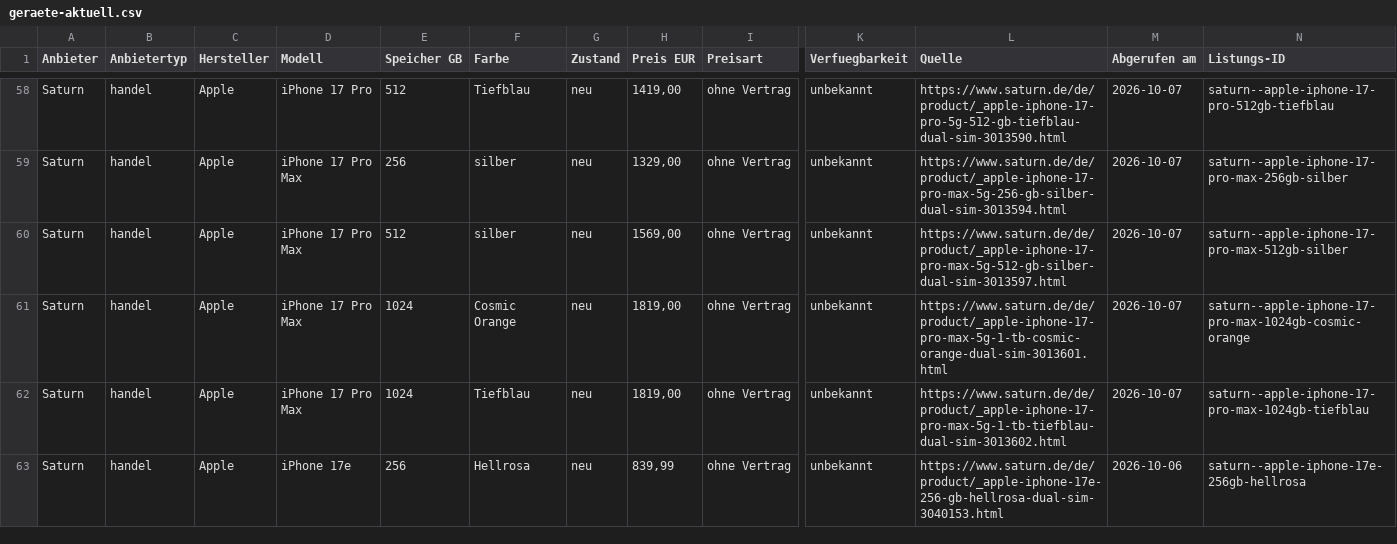
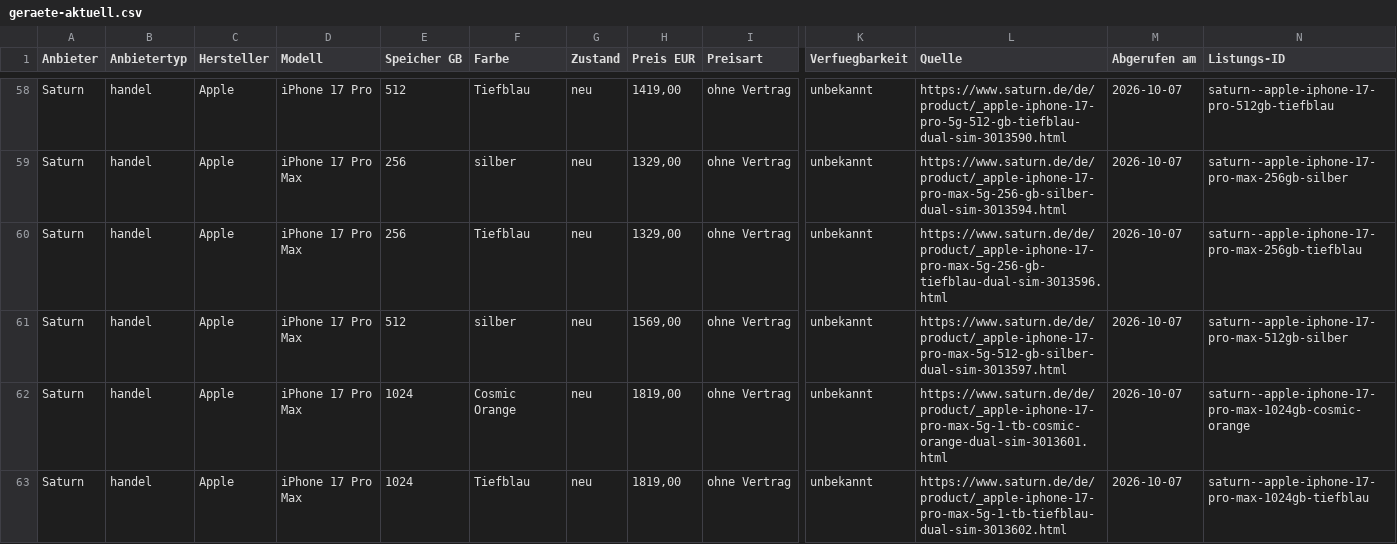
Before and after one commit to Antonio20045/telco-radar, a CSV file: site/exporte/geraete-aktuell.csv, drawn as a sheet; only a part is shown, gaps mark what is left out; the shorter side is filled out with more unchanged rows; rows hold the shown columns only; the diff covers the shown part only; the diff names each change by its address in the sheet, - before the commit and + after, or states it on an @@ line.

```diff
--- a/site/exporte/geraete-aktuell.csv
+++ b/site/exporte/geraete-aktuell.csv
+row 60: Saturn | handel | Apple | iPhone 17 Pro Max | 256 | Tiefblau | neu | 1329,00 | ohne Vertrag | unbekannt | https://www.saturn.de/de/product/_apple-iphone-17-pro-max-5g-256-gb-tiefblau-dual-sim-3013596.html | 2026-10-07 | saturn--apple-iphone-17-pro-max-256gb-tiefblau
```
Also changed, not shown: 2 added rows elsewhere in this file, site/exporte/geraete-historie.csv, site/exporte/geraete-modell-barpreis.csv, 9 other files.
